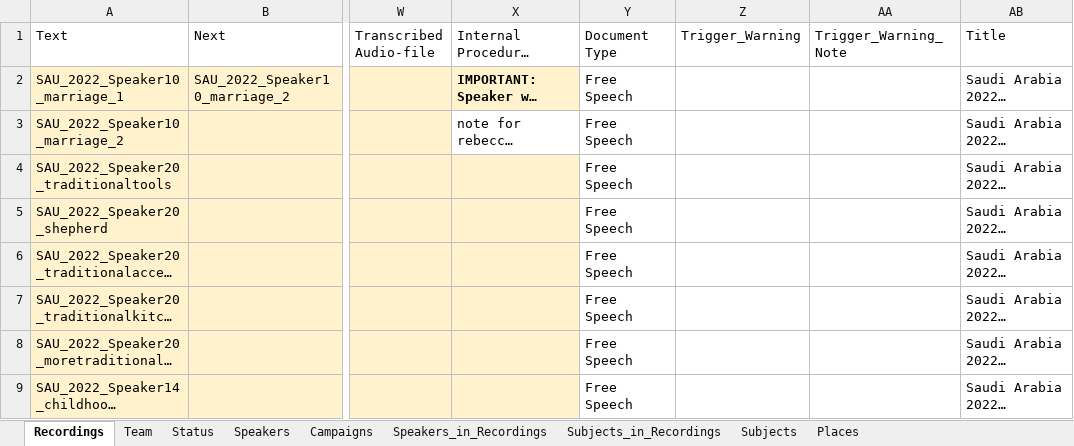
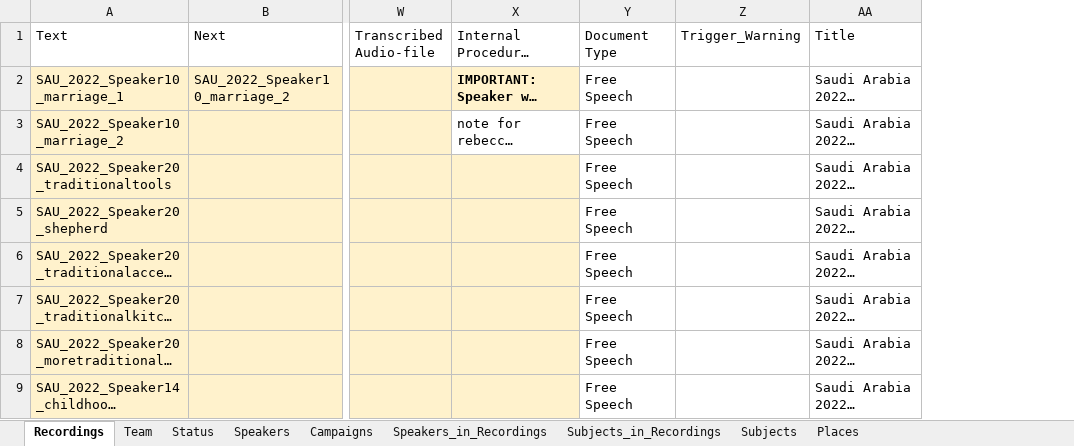
Before and after one commit to wibarab/corpus-data, an Excel workbook: 080_scripts_generic/080_01_ELAN2TEI/data/WIBARAB_Recordings.xlsx, sheet Recordings, drawn as a sheet; only a part is shown, gaps mark what is left out; long unchanged cells end in …; values as stored, in another font and other column widths than the file's, no borders; conditional formats and table styles not drawn; the diff names each change by its address in the sheet, - before the commit and + after, or states it on an @@ line.

```diff
--- a/080_scripts_generic/080_01_ELAN2TEI/data/WIBARAB_Recordings.xlsx (sheet Recordings)
+++ b/080_scripts_generic/080_01_ELAN2TEI/data/WIBARAB_Recordings.xlsx (sheet Recordings)
-column AA (Trigger_Warning_Note), empty
```
Also changed, not shown: 2 other files.
